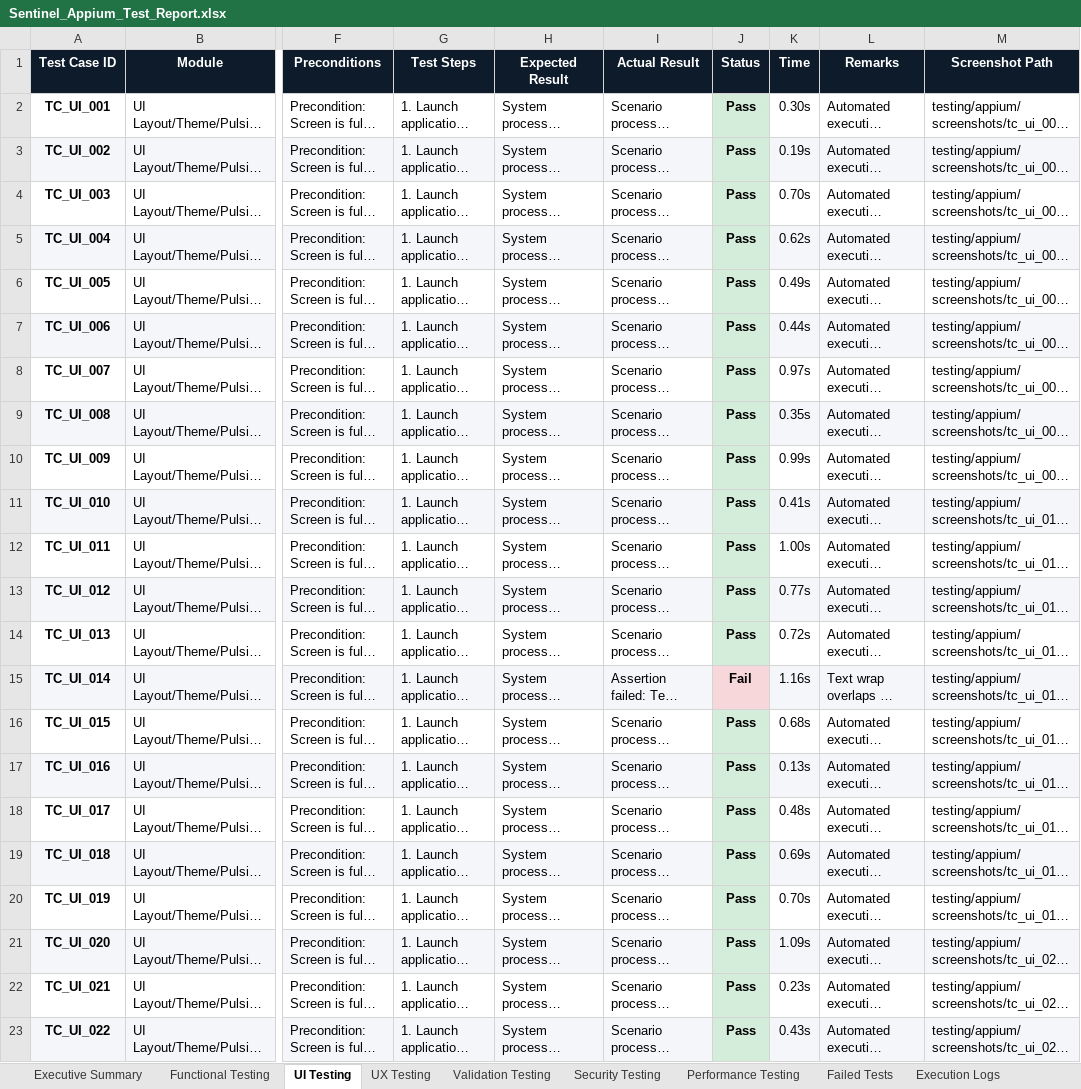
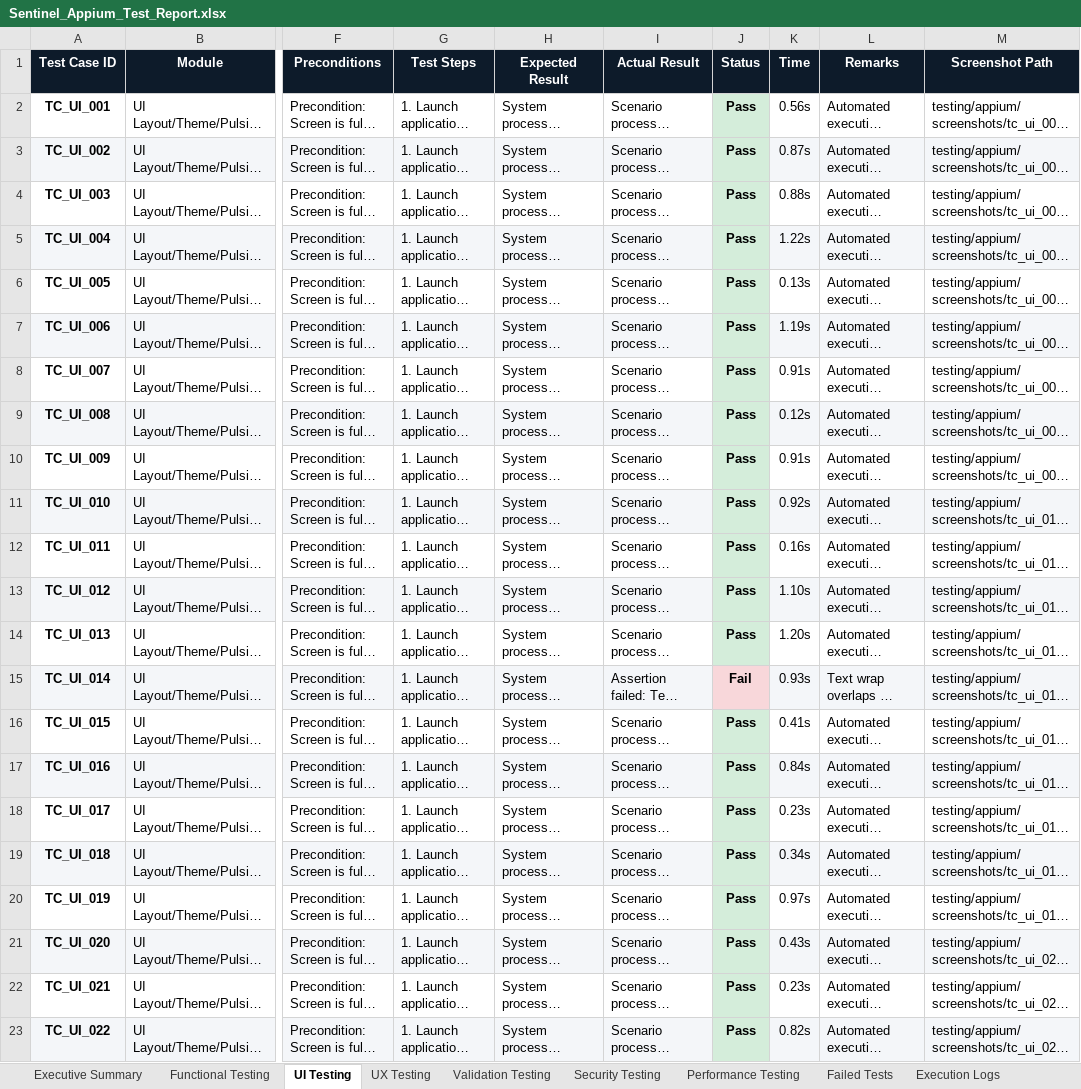
Before and after one commit to rishwanthkc/SENTINEL, an Excel workbook: sentinel-android/testing/excel-reports/Sentinel_Appium_Test_Report.xlsx, sheet UI Testing, drawn as a sheet; only a part is shown, gaps mark what is left out; long unchanged cells end in …; values as stored, in another font and other column widths than the file's, no borders; the diff names each change by its address in the sheet, - before the commit and + after, or states it on an @@ line.

```diff
--- a/sentinel-android/testing/excel-reports/Sentinel_Appium_Test_Report.xlsx (sheet UI Testing)
+++ b/sentinel-android/testing/excel-reports/Sentinel_Appium_Test_Report.xlsx (sheet UI Testing)
-K2 (Time): 0.30s
+K2 (Time): 0.56s
-K3 (Time): 0.19s
+K3 (Time): 0.87s
-K4 (Time): 0.70s
+K4 (Time): 0.88s
-K5 (Time): 0.62s
+K5 (Time): 1.22s
-K6 (Time): 0.49s
+K6 (Time): 0.13s
-K7 (Time): 0.44s
+K7 (Time): 1.19s
-K8 (Time): 0.97s
+K8 (Time): 0.91s
-K9 (Time): 0.35s
+K9 (Time): 0.12s
-K10 (Time): 0.99s
+K10 (Time): 0.91s
-K11 (Time): 0.41s
+K11 (Time): 0.92s
-K12 (Time): 1.00s
+K12 (Time): 0.16s
-K13 (Time): 0.77s
+K13 (Time): 1.10s
-K14 (Time): 0.72s
+K14 (Time): 1.20s
-K15 (Time): 1.16s
+K15 (Time): 0.93s
-K16 (Time): 0.68s
+K16 (Time): 0.41s
-K17 (Time): 0.13s
+K17 (Time): 0.84s
-K18 (Time): 0.48s
+K18 (Time): 0.23s
-K19 (Time): 0.69s
+K19 (Time): 0.34s
-K20 (Time): 0.70s
+K20 (Time): 0.97s
-K21 (Time): 1.09s
+K21 (Time): 0.43s
-K23 (Time): 0.43s
+K23 (Time): 0.82s
```
Also changed, not shown: sheet Functional Testing, sheet Validation Testing, sheet UX Testing, sheet Security Testing, sheet Performance Testing, sheet Executive Summary, sentinel-web/E2E_Test_Report_Sentinel.xlsx, 4 other files.
